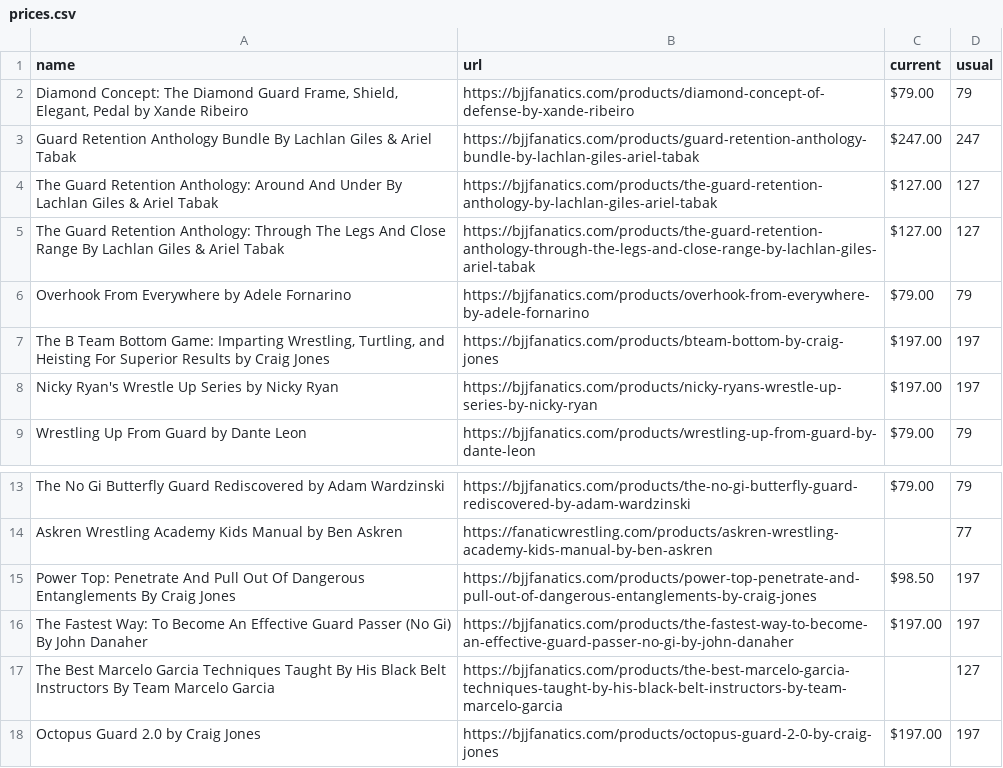
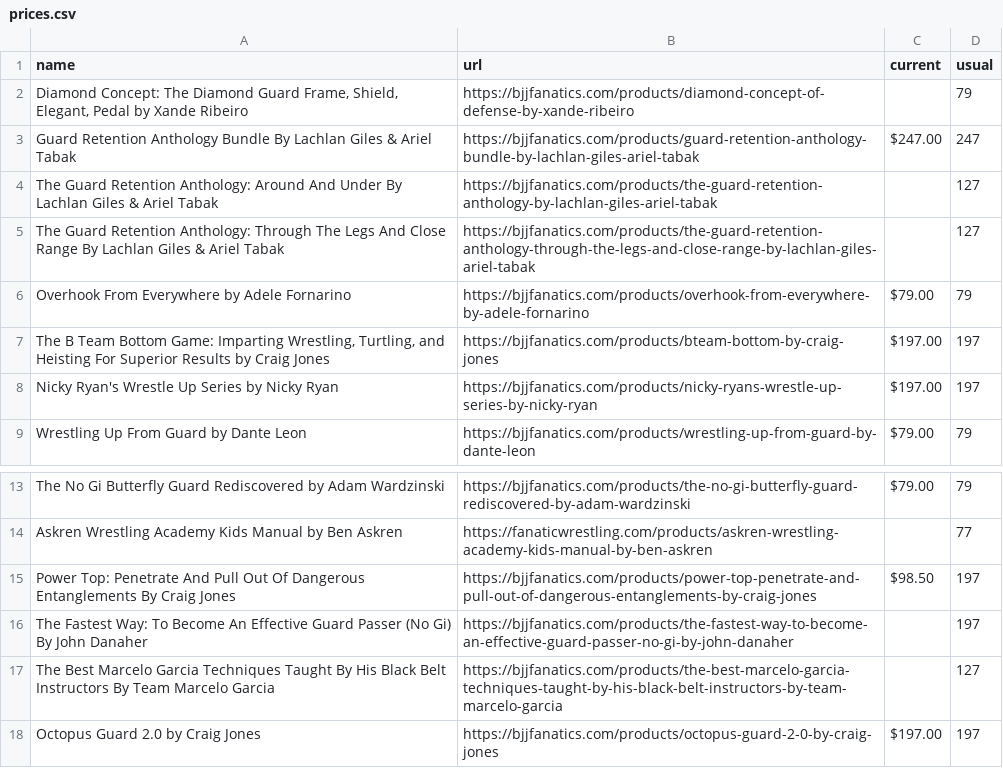
Before and after one commit to eyeseast/fanatics, a CSV file: prices.csv, drawn as a sheet; only a part is shown, gaps mark what is left out.

```diff
--- a/prices.csv
+++ b/prices.csv
@@ -1,6 +1,6 @@
 name,url,current,usual
-"Diamond Concept: The Diamond Guard Frame, Shield, Elegant, Pedal by Xande Ribeiro",https://bjjfanatics.com/products/diamond-concept-of-defense-by-xande-ribeiro,$79.00,79
+"Diamond Concept: The Diamond Guard Frame, Shield, Elegant, Pedal by Xande Ribeiro",https://bjjfanatics.com/products/diamond-concept-of-defense-by-xande-ribeiro,,79
 Guard Retention Anthology Bundle By Lachlan Giles & Ariel Tabak,https://bjjfanatics.com/products/guard-retention-anthology-bundle-by-lachlan-giles-ariel-tabak,$247.00,247
-The Guard Retention Anthology: Around And Under By Lachlan Giles & Ariel Tabak,https://bjjfanatics.com/products/the-guard-retention-anthology-by-lachlan-giles-ariel-tabak,$127.00,127
-The Guard Retention Anthology: Through The Legs And Close Range By Lachlan Giles & Ariel Tabak,https://bjjfanatics.com/products/the-guard-retention-anthology-through-the-legs-and-close-range-by-lachlan-giles-ariel-tabak,$127.00,127
+The Guard Retention Anthology: Around And Under By Lachlan Giles & Ariel Tabak,https://bjjfanatics.com/products/the-guard-retention-anthology-by-lachlan-giles-ariel-tabak,,127
+The Guard Retention Anthology: Through The Legs And Close Range By Lachlan Giles & Ariel Tabak,https://bjjfanatics.com/products/the-guard-retention-anthology-through-the-legs-and-close-range-by-lachlan-giles-ariel-tabak,,127
 Overhook From Everywhere by Adele Fornarino,https://bjjfanatics.com/products/overhook-from-everywhere-by-adele-fornarino,$79.00,79
@@ -15,3 +15,3 @@ Askren Wrestling Academy Kids Manual by Ben Askren,https://fanaticwrestling.com/
 Power Top: Penetrate And Pull Out Of Dangerous Entanglements By Craig Jones,https://bjjfanatics.com/products/power-top-penetrate-and-pull-out-of-dangerous-entanglements-by-craig-jones,$98.50,197
-The Fastest Way: To Become An Effective Guard Passer (No Gi) By John Danaher,https://bjjfanatics.com/products/the-fastest-way-to-become-an-effective-guard-passer-no-gi-by-john-danaher,$197.00,197
+The Fastest Way: To Become An Effective Guard Passer (No Gi) By John Danaher,https://bjjfanatics.com/products/the-fastest-way-to-become-an-effective-guard-passer-no-gi-by-john-danaher,,197
 The Best Marcelo Garcia Techniques Taught By His Black Belt Instructors By Team Marcelo Garcia,https://bjjfanatics.com/products/the-best-marcelo-garcia-techniques-taught-by-his-black-belt-instructors-by-team-marcelo-garcia,,127
```
Also changed, not shown: 1 other file.
